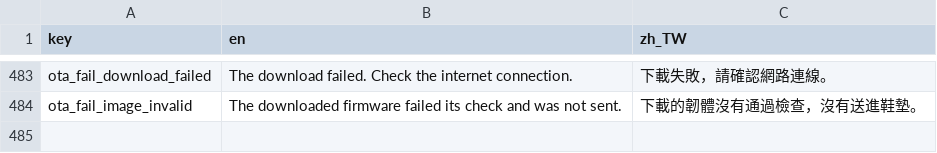
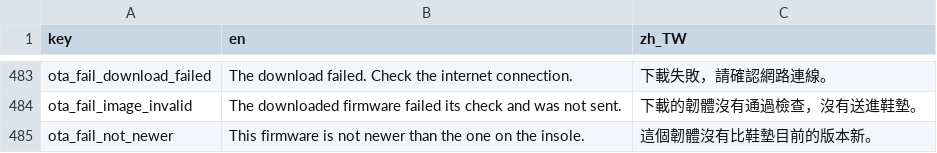
Before and after one commit to SilverSole-Studio/silversole-app, a CSV file: assets/translations/strings.csv, drawn as a sheet; only a part is shown, gaps mark what is left out.

```diff
--- a/assets/translations/strings.csv
+++ b/assets/translations/strings.csv
@@ -484 +484,2 @@ ota_fail_download_failed,The download failed. Check the internet connection.,下
 ota_fail_image_invalid,The downloaded firmware failed its check and was not sent.,下載的韌體沒有通過檢查，沒有送進鞋墊。
+ota_fail_not_newer,This firmware is not newer than the one on the insole.,這個韌體沒有比鞋墊目前的版本新。
```
Also changed, not shown: 7 other files.
